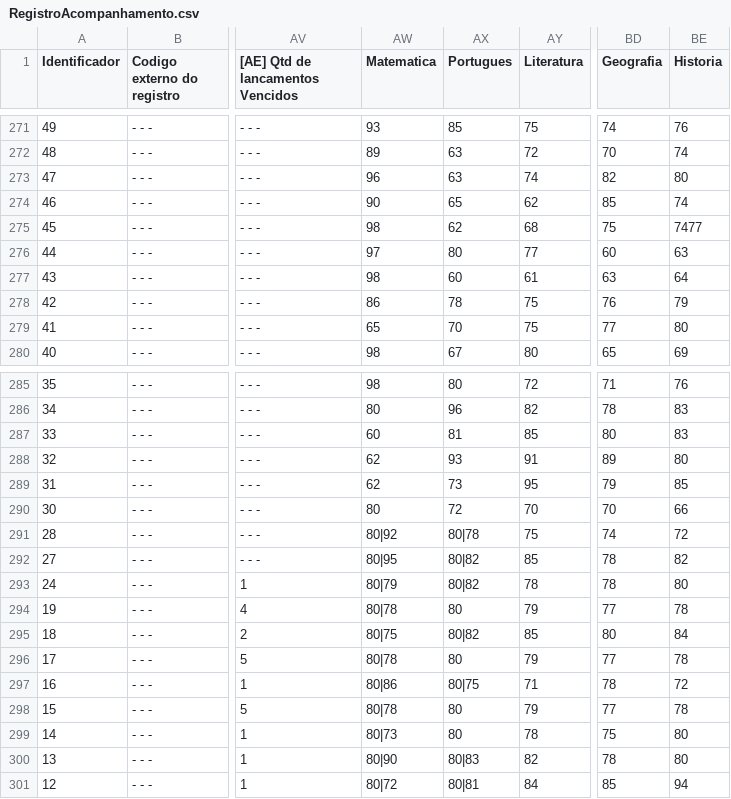
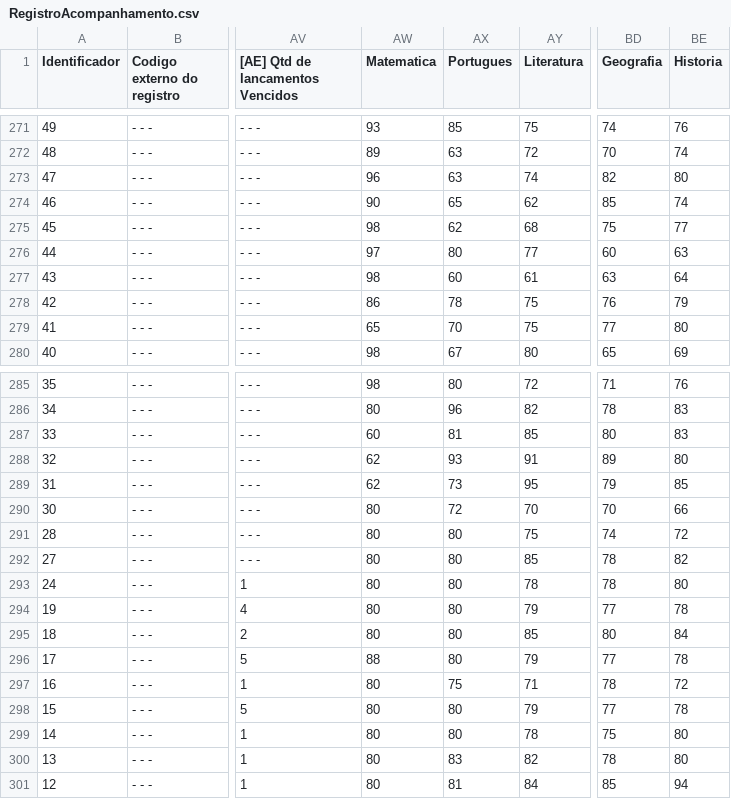
Before and after one commit to nicolasreisdev/NCJNet, a CSV file: datasets/RegistroAcompanhamento.csv, drawn as a sheet; only a part is shown, gaps mark what is left out; the diff names each change by its address in the sheet, - before the commit and + after, or states it on an @@ line.

```diff
--- a/datasets/RegistroAcompanhamento.csv
+++ b/datasets/RegistroAcompanhamento.csv
-BE275 (Historia): 7477
+BE275 (Historia): 77
-AW291 (Matematica): 80|92
+AW291 (Matematica): 80
-AX291 (Portugues): 80|78
+AX291 (Portugues): 80
-AW292 (Matematica): 80|95
+AW292 (Matematica): 80
-AX292:AX293 (Portugues): 80|82
+AX292:AX293 (Portugues): 80
-AW293 (Matematica): 80|79
+AW293 (Matematica): 80
-AW294 (Matematica): 80|78
+AW294 (Matematica): 80
-AW295 (Matematica): 80|75
+AW295 (Matematica): 80
-AX295 (Portugues): 80|82
+AX295 (Portugues): 80
-AW296 (Matematica): 80|78
+AW296 (Matematica): 88
-AW297 (Matematica): 80|86
+AW297 (Matematica): 80
-AX297 (Portugues): 80|75
+AX297 (Portugues): 75
-AW298 (Matematica): 80|78
+AW298 (Matematica): 80
-AW299 (Matematica): 80|73
+AW299 (Matematica): 80
-AW300 (Matematica): 80|90
+AW300 (Matematica): 80
-AX300 (Portugues): 80|83
+AX300 (Portugues): 83
-AW301 (Matematica): 80|72
+AW301 (Matematica): 80
-AX301 (Portugues): 80|81
+AX301 (Portugues): 81
```
Also changed, not shown: 4 other files.
